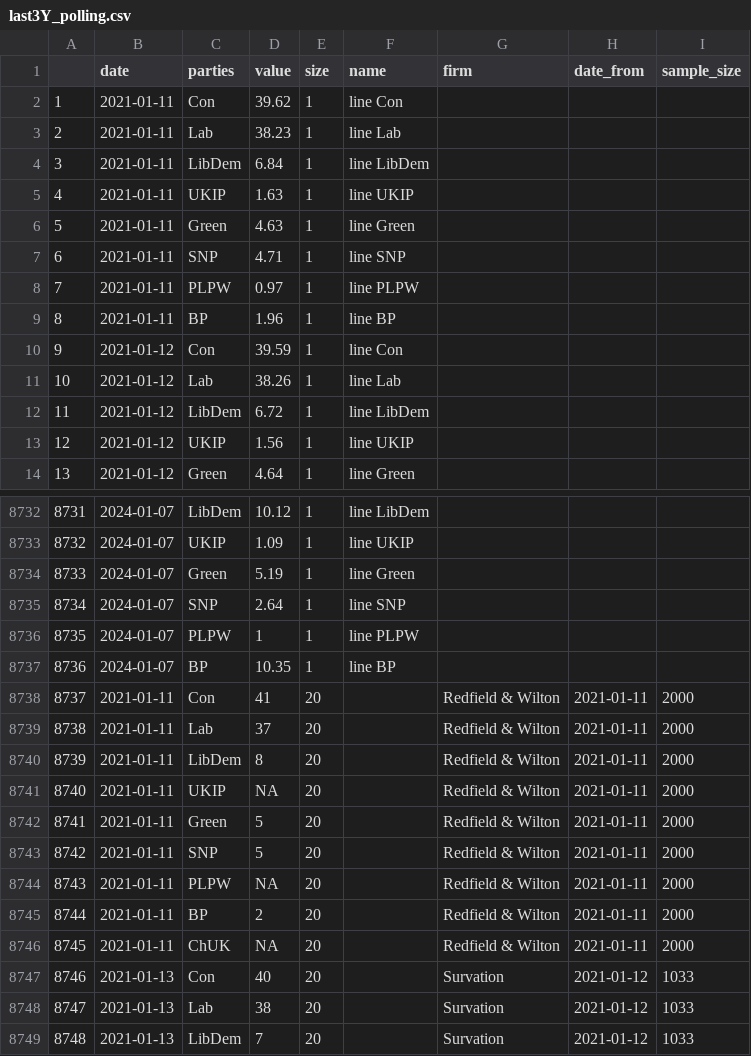
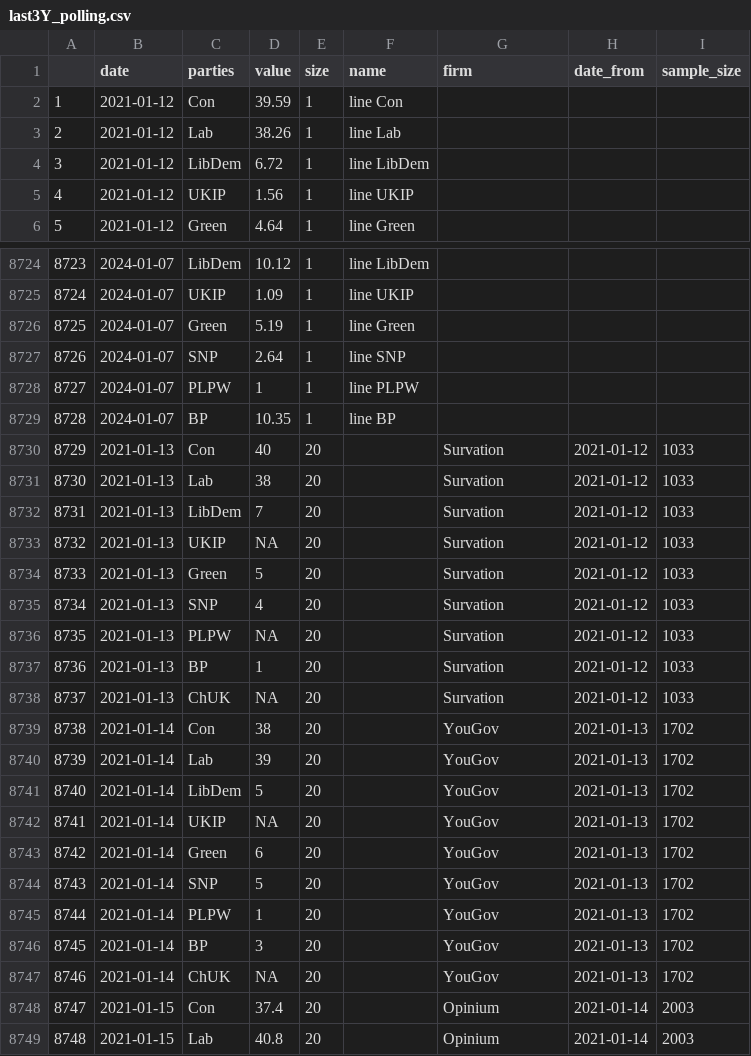
Before and after one commit to vfillis/automated-polling, a CSV file: data/last3Y_polling.csv, drawn as a sheet; only a part is shown, gaps mark what is left out; the shorter side is filled out with more unchanged rows; removed rows and columns are numbered as before the commit, all else as after; the diff names each change by its address in the sheet, - before the commit and + after, or states it on an @@ line.

```diff
--- a/data/last3Y_polling.csv
+++ b/data/last3Y_polling.csv
-row 2: 1 | 2021-01-11 | Con | 39.62 | 1 | line Con
-row 3: 2 | 2021-01-11 | Lab | 38.23 | 1 | line Lab
-row 4: 3 | 2021-01-11 | LibDem | 6.84 | 1 | line LibDem
-row 5: 4 | 2021-01-11 | UKIP | 1.63 | 1 | line UKIP
-row 6: 5 | 2021-01-11 | Green | 4.63 | 1 | line Green
-row 7: 6 | 2021-01-11 | SNP | 4.71 | 1 | line SNP
-row 8: 7 | 2021-01-11 | PLPW | 0.97 | 1 | line PLPW
-row 9: 8 | 2021-01-11 | BP | 1.96 | 1 | line BP
@@ column A renumbered from row 2 down @@
-row 8738: 8737 | 2021-01-11 | Con | 41 | 20 |  | Redfield & Wilton | 2021-01-11 | 2000
-row 8739: 8738 | 2021-01-11 | Lab | 37 | 20 |  | Redfield & Wilton | 2021-01-11 | 2000
-row 8740: 8739 | 2021-01-11 | LibDem | 8 | 20 |  | Redfield & Wilton | 2021-01-11 | 2000
-row 8741: 8740 | 2021-01-11 | UKIP | NA | 20 |  | Redfield & Wilton | 2021-01-11 | 2000
-row 8742: 8741 | 2021-01-11 | Green | 5 | 20 |  | Redfield & Wilton | 2021-01-11 | 2000
-row 8743: 8742 | 2021-01-11 | SNP | 5 | 20 |  | Redfield & Wilton | 2021-01-11 | 2000
-row 8744: 8743 | 2021-01-11 | PLPW | NA | 20 |  | Redfield & Wilton | 2021-01-11 | 2000
-row 8745: 8744 | 2021-01-11 | BP | 2 | 20 |  | Redfield & Wilton | 2021-01-11 | 2000
-row 8746: 8745 | 2021-01-11 | ChUK | NA | 20 |  | Redfield & Wilton | 2021-01-11 | 2000
```
